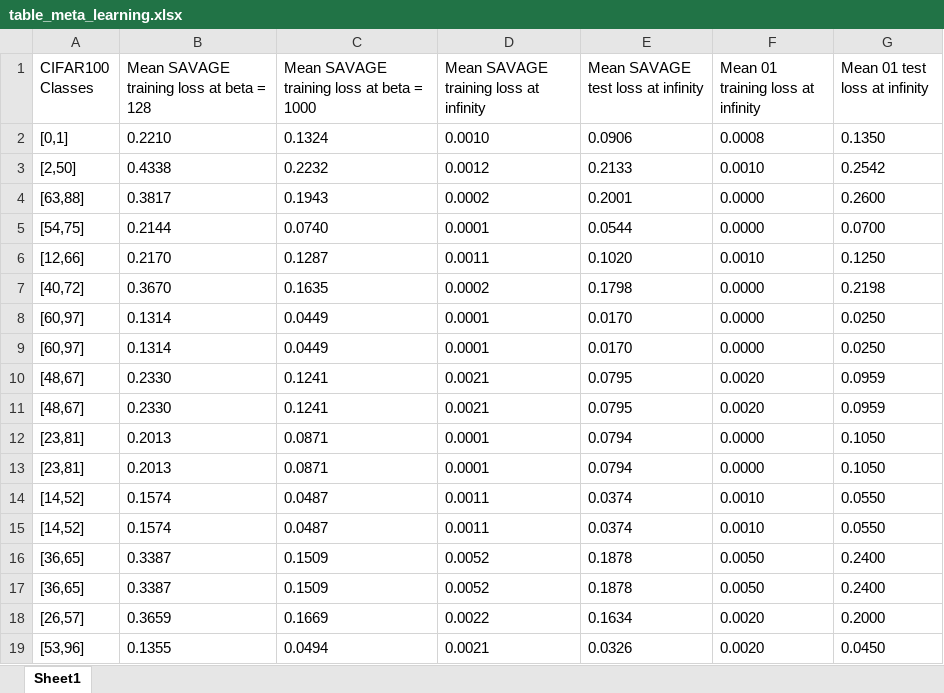
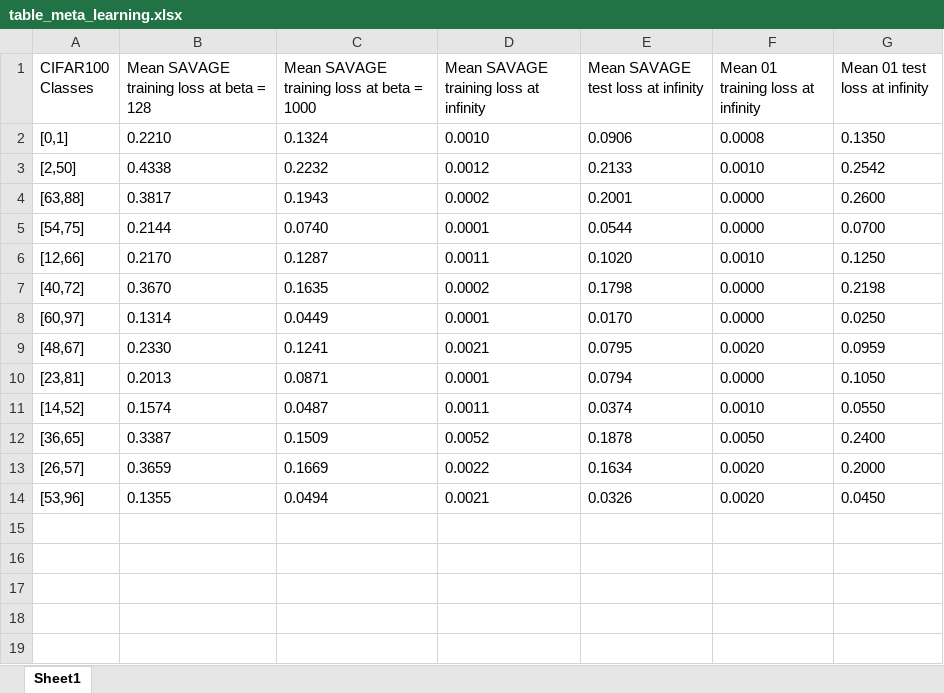
Before and after one commit to erfunmirzaei/Gibbs-Generalization, an Excel workbook: table_meta_learning.xlsx, sheet Sheet1, drawn as a sheet; values as stored, in another font and other column widths than the file's, no borders; the diff names each change by its address in the sheet, - before the commit and + after, or states it on an @@ line.

Commit message:
Update binary files for meta-learning configuration

```diff
--- a/table_meta_learning.xlsx (sheet Sheet1)
+++ b/table_meta_learning.xlsx (sheet Sheet1)
-row 9: [60,97] | 0.1314 | 0.0449 | 0.0001 | 0.0170 | 0.0000 | 0.0250
-row 10: [48,67] | 0.2330 | 0.1241 | 0.0021 | 0.0795 | 0.0020 | 0.0959
-row 13: [23,81] | 0.2013 | 0.0871 | 0.0001 | 0.0794 | 0.0000 | 0.1050
-row 15: [14,52] | 0.1574 | 0.0487 | 0.0011 | 0.0374 | 0.0010 | 0.0550
-row 16: [36,65] | 0.3387 | 0.1509 | 0.0052 | 0.1878 | 0.0050 | 0.2400
```
Also changed, not shown: 1 other file.
